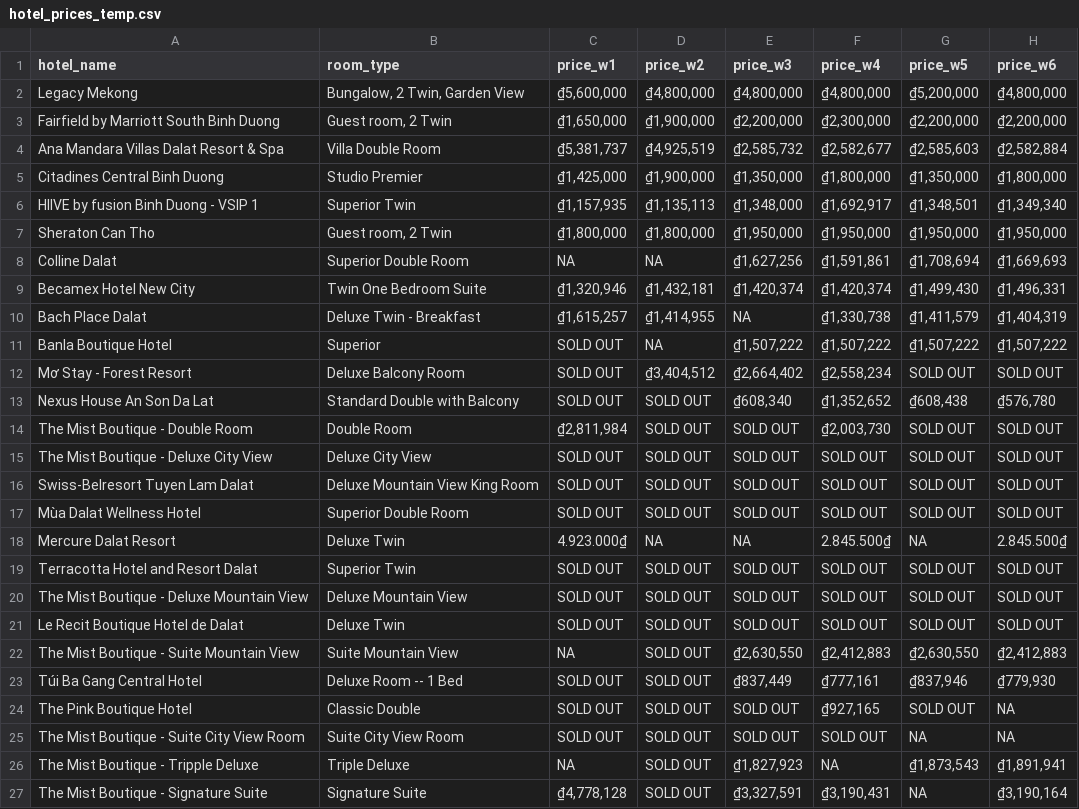
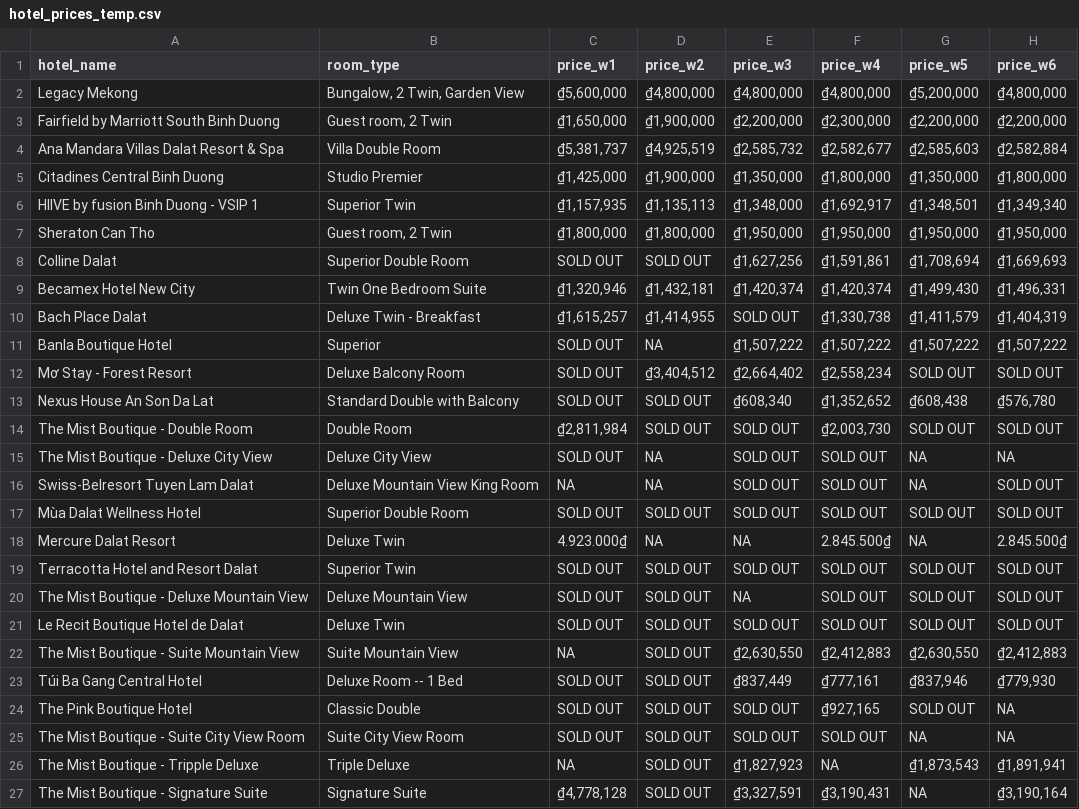
Before and after one commit to hchinhtrung/mvillage-email-template, a CSV file: 31.crawl-tool/hotel_prices_temp.csv, drawn as a sheet; only a part is shown.

Commit message:
Update hotel_prices_temp.csv

```diff
--- a/31.crawl-tool/hotel_prices_temp.csv
+++ b/31.crawl-tool/hotel_prices_temp.csv
@@ -7,5 +7,5 @@ HIIVE by fusion Binh Duong - VSIP 1,Superior Twin,"₫1,157,935","₫1,135,113",
 Sheraton Can Tho,"Guest room, 2 Twin","₫1,800,000","₫1,800,000","₫1,950,000","₫1,950,000","₫1,950,000","₫1,950,000"
-Colline Dalat,Superior Double Room,NA,NA,"₫1,627,256","₫1,591,861","₫1,708,694","₫1,669,693"
+Colline Dalat,Superior Double Room,SOLD OUT,SOLD OUT,"₫1,627,256","₫1,591,861","₫1,708,694","₫1,669,693"
 Becamex Hotel New City,Twin One Bedroom Suite,"₫1,320,946","₫1,432,181","₫1,420,374","₫1,420,374","₫1,499,430","₫1,496,331"
-Bach Place Dalat,Deluxe Twin - Breakfast,"₫1,615,257","₫1,414,955",NA,"₫1,330,738","₫1,411,579","₫1,404,319"
+Bach Place Dalat,Deluxe Twin - Breakfast,"₫1,615,257","₫1,414,955",SOLD OUT,"₫1,330,738","₫1,411,579","₫1,404,319"
 Banla Boutique Hotel,Superior,SOLD OUT,NA,"₫1,507,222","₫1,507,222","₫1,507,222","₫1,507,222"
@@ -14,4 +14,4 @@ Nexus House An Son Da Lat,Standard Double with Balcony,SOLD OUT,SOLD OUT,"₫608
 The Mist Boutique - Double Room,Double Room,"₫2,811,984",SOLD OUT,SOLD OUT,"₫2,003,730",SOLD OUT,SOLD OUT
-The Mist Boutique  - Deluxe City View,Deluxe City View,SOLD OUT,SOLD OUT,SOLD OUT,SOLD OUT,SOLD OUT,SOLD OUT
-Swiss-Belresort Tuyen Lam Dalat,Deluxe Mountain View King Room,SOLD OUT,SOLD OUT,SOLD OUT,SOLD OUT,SOLD OUT,SOLD OUT
+The Mist Boutique  - Deluxe City View,Deluxe City View,SOLD OUT,NA,SOLD OUT,SOLD OUT,NA,NA
+Swiss-Belresort Tuyen Lam Dalat,Deluxe Mountain View King Room,NA,NA,SOLD OUT,SOLD OUT,NA,SOLD OUT
 Mùa Dalat Wellness Hotel,Superior Double Room,SOLD OUT,SOLD OUT,SOLD OUT,SOLD OUT,SOLD OUT,SOLD OUT
@@ -19,3 +19,3 @@ Mercure Dalat Resort,Deluxe Twin,4.923.000₫,NA,NA,2.845.500₫,NA,2.845.500₫
 Terracotta Hotel and Resort Dalat,Superior Twin,SOLD OUT,SOLD OUT,SOLD OUT,SOLD OUT,SOLD OUT,SOLD OUT
-The Mist Boutique - Deluxe Mountain View,Deluxe Mountain View,SOLD OUT,SOLD OUT,SOLD OUT,SOLD OUT,SOLD OUT,SOLD OUT
+The Mist Boutique - Deluxe Mountain View,Deluxe Mountain View,SOLD OUT,SOLD OUT,NA,SOLD OUT,SOLD OUT,SOLD OUT
 Le Recit Boutique Hotel de Dalat,Deluxe Twin,SOLD OUT,SOLD OUT,SOLD OUT,SOLD OUT,SOLD OUT,SOLD OUT
```
